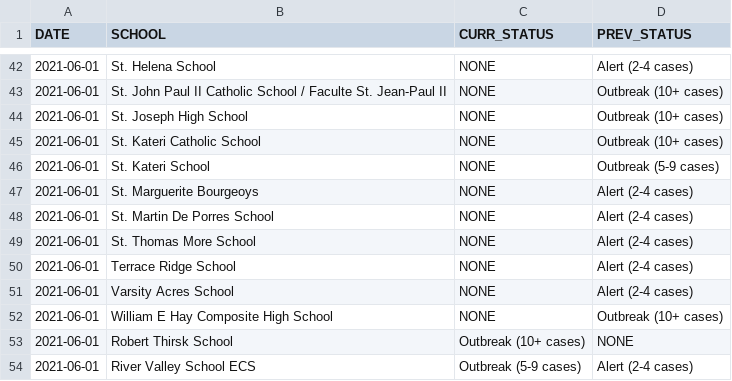
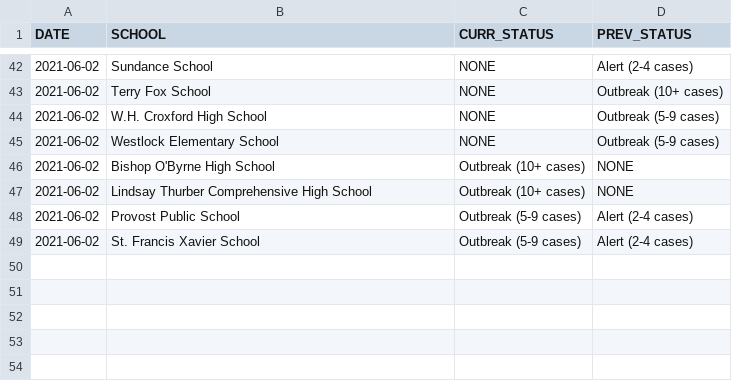
Before and after one commit to aryntoombs/Alberta-Covid-Data, a CSV file: School_Changes.csv, drawn as a sheet; only a part is shown, gaps mark what is left out; the diff covers the shown part only.

Commit message:
Update School_Changes.csv

```diff
--- a/School_Changes.csv
+++ b/School_Changes.csv
@@ -42,13 +42,8 @@
-2021-06-01,"St. Helena School","NONE","Alert (2-4 cases)"
-2021-06-01,"St. John Paul II Catholic School / Faculte St. Jean-Paul II","NONE","Outbreak (10+ cases)"
-2021-06-01,"St. Joseph High School","NONE","Outbreak (10+ cases)"
-2021-06-01,"St. Kateri Catholic School","NONE","Outbreak (10+ cases)"
-2021-06-01,"St. Kateri School","NONE","Outbreak (5-9 cases)"
-2021-06-01,"St. Marguerite Bourgeoys","NONE","Alert (2-4 cases)"
-2021-06-01,"St. Martin De Porres School","NONE","Alert (2-4 cases)"
-2021-06-01,"St. Thomas More School","NONE","Alert (2-4 cases)"
-2021-06-01,"Terrace Ridge School","NONE","Alert (2-4 cases)"
-2021-06-01,"Varsity Acres School","NONE","Alert (2-4 cases)"
-2021-06-01,"William E Hay Composite High School","NONE","Outbreak (10+ cases)"
-2021-06-01,"Robert Thirsk School","Outbreak (10+ cases)","NONE"
-2021-06-01,"River Valley School ECS","Outbreak (5-9 cases)","Alert (2-4 cases)"
+2021-06-02,"Sundance School","NONE","Alert (2-4 cases)"
+2021-06-02,"Terry Fox School","NONE","Outbreak (10+ cases)"
+2021-06-02,"W.H. Croxford High School","NONE","Outbreak (5-9 cases)"
+2021-06-02,"Westlock Elementary School","NONE","Outbreak (5-9 cases)"
+2021-06-02,"Bishop O'Byrne High School","Outbreak (10+ cases)","NONE"
+2021-06-02,"Lindsay Thurber Comprehensive High School","Outbreak (10+ cases)","NONE"
+2021-06-02,"Provost Public School","Outbreak (5-9 cases)","Alert (2-4 cases)"
+2021-06-02,"St. Francis Xavier School","Outbreak (5-9 cases)","Alert (2-4 cases)"
```
Also changed, not shown: 6 added rows, 6 removed rows and 74 edited cells elsewhere in this file.
